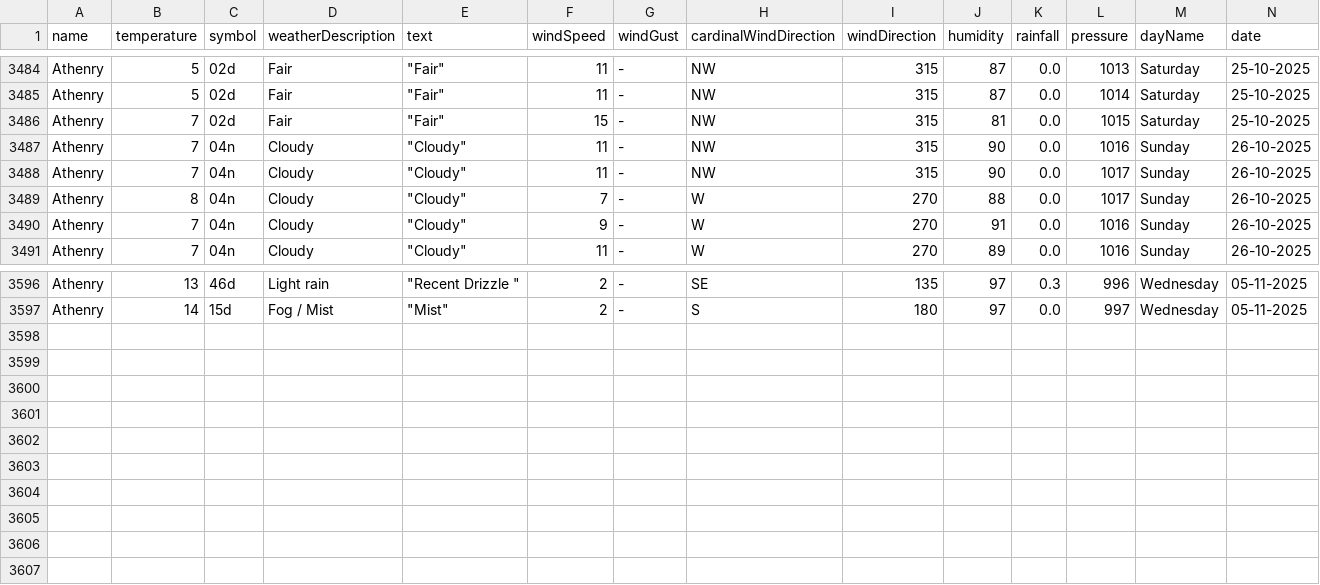
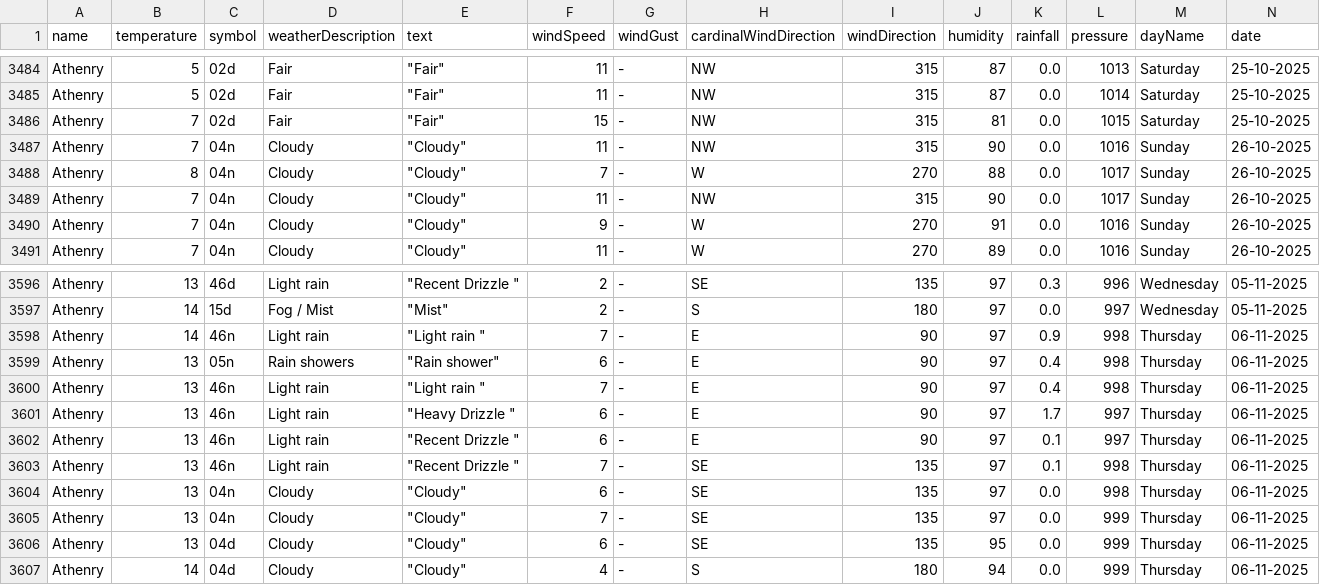
Before and after one commit to Sxnds01/computer-infrastructure-work, a CSV file: weather_data_combined.csv, drawn as a sheet; only a part is shown, gaps mark what is left out; rows hold the shown columns only; the diff names each change by its address in the sheet, - before the commit and + after, or states it on an @@ line.

```diff
--- a/weather_data_combined.csv
+++ b/weather_data_combined.csv
@@ row 3489 moved to row 3488: Athenry @@
+row 3598: Athenry | 14 | 46n | Light rain | "Light rain " | 7 | - | E | 90 | 97 | 0.9 | 998 | Thursday | 06-11-2025
+row 3599: Athenry | 13 | 05n | Rain showers | "Rain shower" | 6 | - | E | 90 | 97 | 0.4 | 998 | Thursday | 06-11-2025
+row 3600: Athenry | 13 | 46n | Light rain | "Light rain " | 7 | - | E | 90 | 97 | 0.4 | 998 | Thursday | 06-11-2025
+row 3601: Athenry | 13 | 46n | Light rain | "Heavy Drizzle " | 6 | - | E | 90 | 97 | 1.7 | 997 | Thursday | 06-11-2025
+row 3602: Athenry | 13 | 46n | Light rain | "Recent Drizzle " | 6 | - | E | 90 | 97 | 0.1 | 997 | Thursday | 06-11-2025
+row 3603: Athenry | 13 | 46n | Light rain | "Recent Drizzle " | 7 | - | SE | 135 | 97 | 0.1 | 998 | Thursday | 06-11-2025
+row 3604: Athenry | 13 | 04n | Cloudy | "Cloudy" | 6 | - | SE | 135 | 97 | 0.0 | 998 | Thursday | 06-11-2025
+row 3605: Athenry | 13 | 04n | Cloudy | "Cloudy" | 7 | - | SE | 135 | 97 | 0.0 | 999 | Thursday | 06-11-2025
+row 3606: Athenry | 13 | 04d | Cloudy | "Cloudy" | 6 | - | SE | 135 | 95 | 0.0 | 999 | Thursday | 06-11-2025
+row 3607: Athenry | 14 | 04d | Cloudy | "Cloudy" | 4 | - | S | 180 | 94 | 0.0 | 999 | Thursday | 06-11-2025
```
Also changed, not shown: 2 other files.
